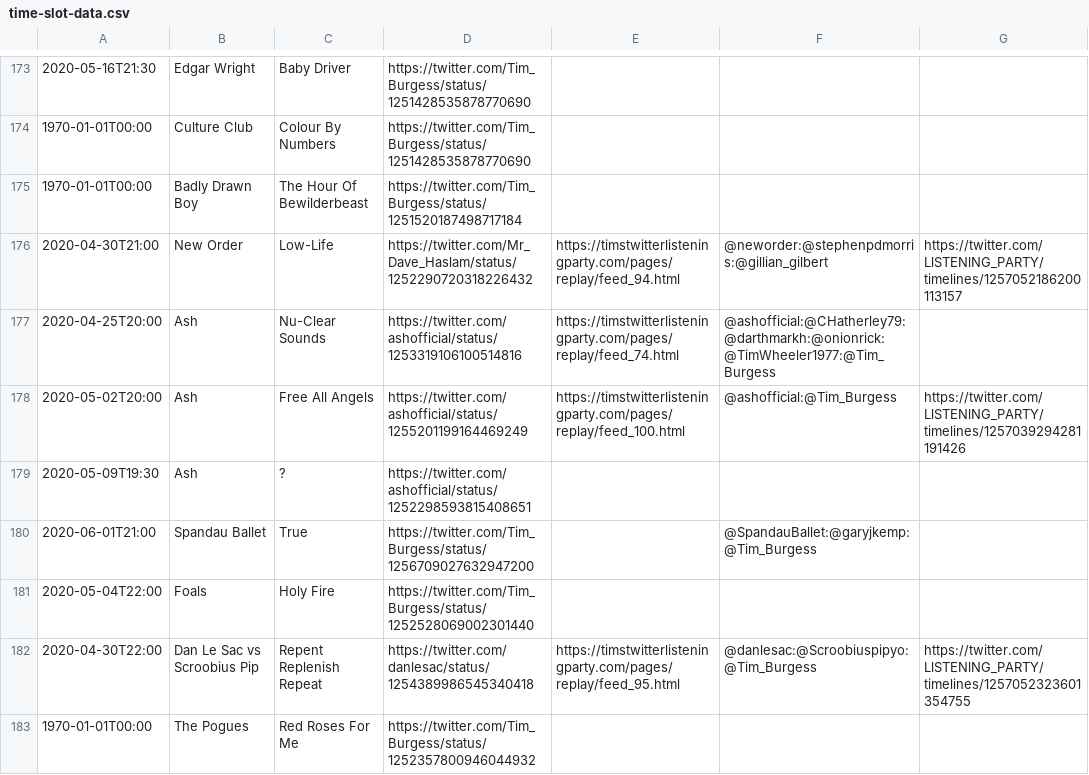
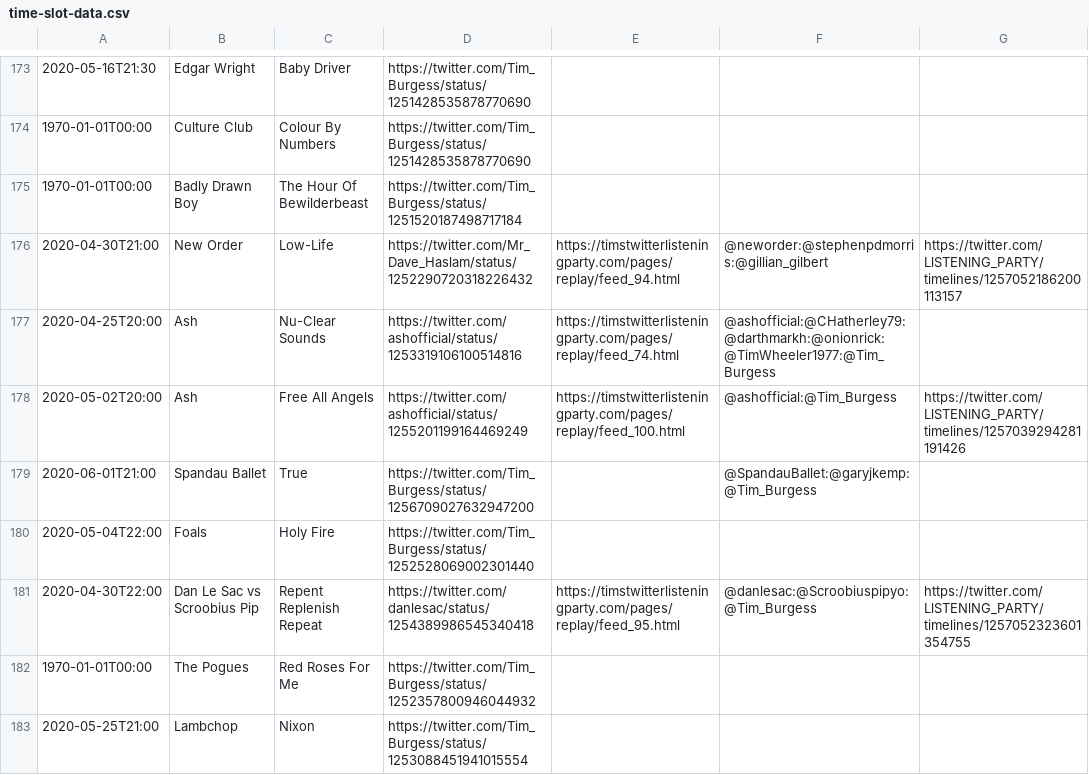
Before and after one commit to matbroughty/timstwitterlisteningparty, a CSV file: data/time-slot-data.csv, drawn as a sheet; only a part is shown, gaps mark what is left out; the shorter side is filled out with more unchanged rows.

Commit message:
removed last Ash date

```diff
--- a/data/time-slot-data.csv
+++ b/data/time-slot-data.csv
@@ -178,3 +178,2 @@
 "2020-05-02T20:00","Ash","Free All Angels","https://twitter.com/ashofficial/status/1255201199164469249","https://timstwitterlisteningparty.com/pages/replay/feed_100.html","@ashofficial:@Tim_Burgess","https://twitter.com/LlSTENlNG_PARTY/timelines/1257039294281191426"
-"2020-05-09T19:30","Ash","?","https://twitter.com/ashofficial/status/1252298593815408651","","",""
 "2020-06-01T21:00","Spandau Ballet","True","https://twitter.com/Tim_Burgess/status/1256709027632947200","","@SpandauBallet:@garyjkemp:@Tim_Burgess",""
```
